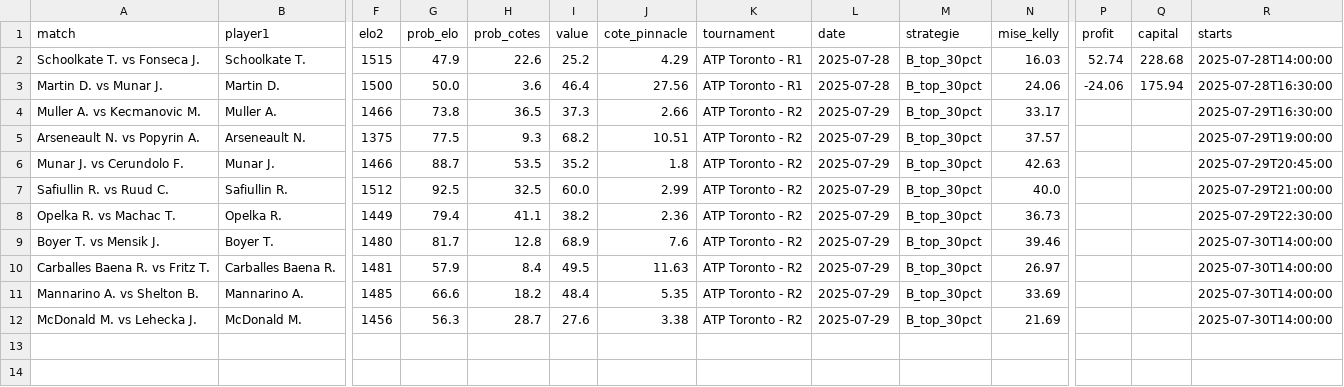
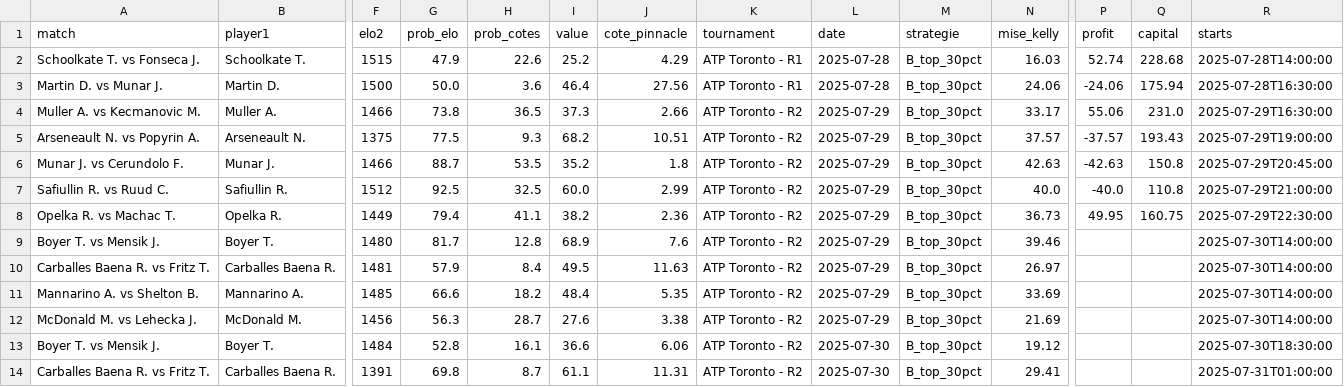
Before and after one commit to Matttgic/Eddeux, a CSV file: historique_strategy_B.csv, drawn as a sheet; only a part is shown, gaps mark what is left out; rows hold the shown columns only; the diff names each change by its address in the sheet, - before the commit and + after, or states it on an @@ line.

```diff
--- a/historique_strategy_B.csv
+++ b/historique_strategy_B.csv
-P4 (profit): (empty)
+P4 (profit): 55.06
-Q4 (capital): (empty)
+Q4 (capital): 231.0
-P5 (profit): (empty)
+P5 (profit): -37.57
-Q5 (capital): (empty)
+Q5 (capital): 193.43
-P6 (profit): (empty)
+P6 (profit): -42.63
-Q6 (capital): (empty)
+Q6 (capital): 150.8
-P7 (profit): (empty)
+P7 (profit): -40.0
-Q7 (capital): (empty)
+Q7 (capital): 110.8
-P8 (profit): (empty)
+P8 (profit): 49.95
-Q8 (capital): (empty)
+Q8 (capital): 160.75
+row 13: Boyer T. vs Mensik J. | Boyer T. | 1484 | 52.8 | 16.1 | 36.6 | 6.06 | ATP Toronto - R2 | 2025-07-30 | B_top_30pct | 19.12 |  |  | 2025-07-30T18:30:00
+row 14: Carballes Baena R. vs Fritz T. | Carballes Baena R. | 1391 | 69.8 | 8.7 | 61.1 | 11.31 | ATP Toronto - R2 | 2025-07-30 | B_top_30pct | 29.41 |  |  | 2025-07-31T01:00:00
```
Also changed, not shown: elo_probs.csv, historique_strategy_A.csv.
